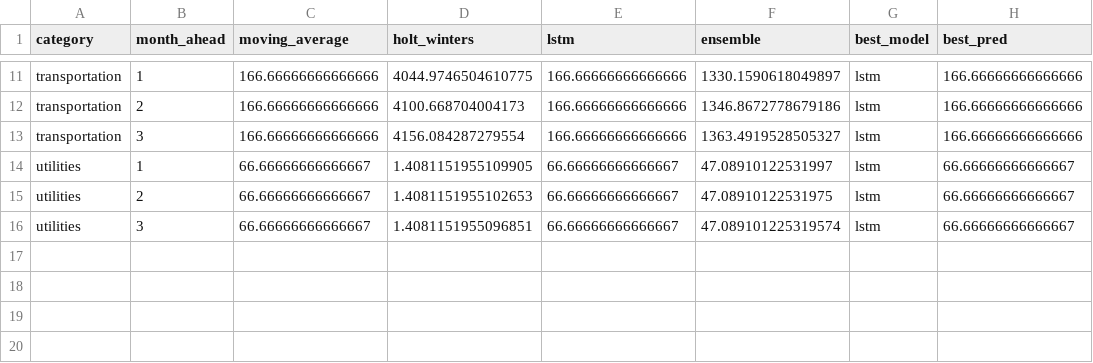
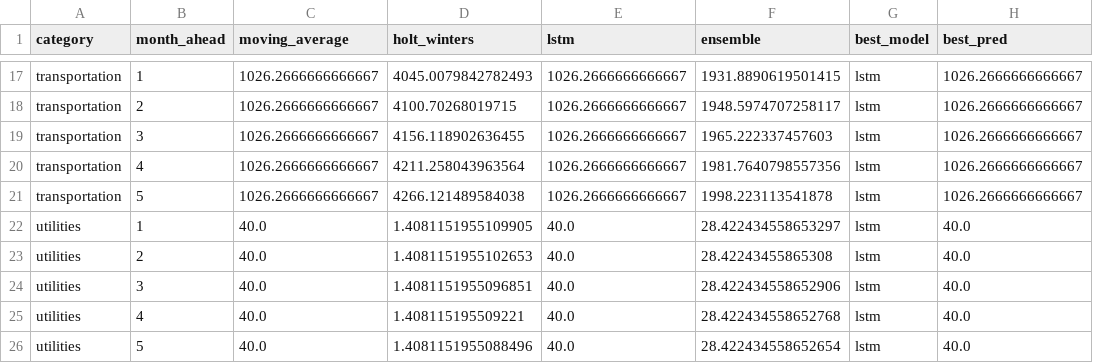
Before and after one commit to m1ggyccs/Smart-Budget-Tracking, a CSV file: outputs/predictions_summary.csv, drawn as a sheet; only a part is shown, gaps mark what is left out; addresses are those after the commit; the diff covers the shown part only; the diff names each change by its address in the sheet, - before the commit and + after, or states it on an @@ line.

```diff
--- a/outputs/predictions_summary.csv
+++ b/outputs/predictions_summary.csv
-C17:C19 (moving_average): 166.66666666666666
+C17:C19 (moving_average): 1026.2666666666667
-D17 (holt_winters): 4044.9746504610775
+D17 (holt_winters): 4045.0079842782493
-E17:E19 (lstm): 166.66666666666666
+E17:E19 (lstm): 1026.2666666666667
-F17 (ensemble): 1330.1590618049897
+F17 (ensemble): 1931.8890619501415
-H17:H19 (best_pred): 166.66666666666666
+H17:H19 (best_pred): 1026.2666666666667
-D18 (holt_winters): 4100.668704004173
+D18 (holt_winters): 4100.70268019715
-F18 (ensemble): 1346.8672778679186
+F18 (ensemble): 1948.5974707258117
-D19 (holt_winters): 4156.084287279554
+D19 (holt_winters): 4156.118902636455
-F19 (ensemble): 1363.4919528505327
+F19 (ensemble): 1965.222337457603
+row 20: transportation | 4 | 1026.2666666666667 | 4211.258043963564 | 1026.2666666666667 | 1981.7640798557356 | lstm | 1026.2666666666667
+row 21: transportation | 5 | 1026.2666666666667 | 4266.121489584038 | 1026.2666666666667 | 1998.223113541878 | lstm | 1026.2666666666667
-C22:C24 (moving_average): 66.66666666666667
+C22:C24 (moving_average): 40.0
-E22:E24 (lstm): 66.66666666666667
+E22:E24 (lstm): 40.0
-F22 (ensemble): 47.08910122531997
+F22 (ensemble): 28.422434558653297
-H22:H24 (best_pred): 66.66666666666667
+H22:H24 (best_pred): 40.0
-F23 (ensemble): 47.08910122531975
+F23 (ensemble): 28.42243455865308
-F24 (ensemble): 47.089101225319574
+F24 (ensemble): 28.422434558652906
+row 25: utilities | 4 | 40.0 | 1.408115195509221 | 40.0 | 28.422434558652768 | lstm | 40.0
+row 26: utilities | 5 | 40.0 | 1.4081151955088496 | 40.0 | 28.422434558652654 | lstm | 40.0
```
Also changed, not shown: 6 added rows and 36 edited cells elsewhere in this file, outputs/predictive_insights.csv, 24 other files.
